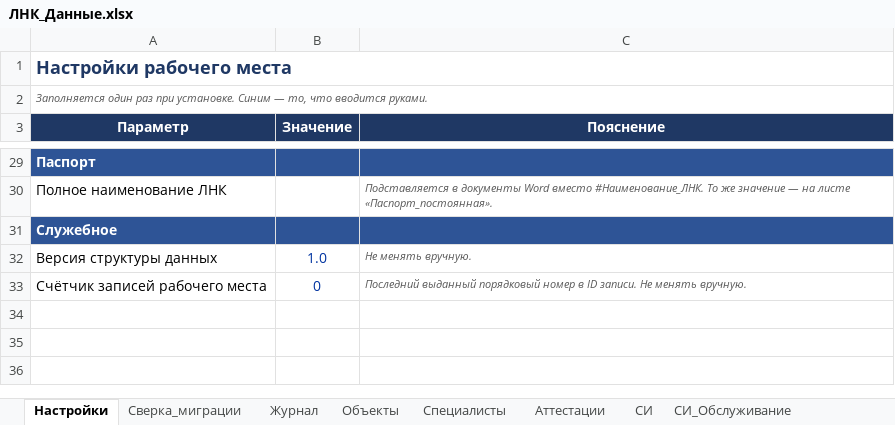
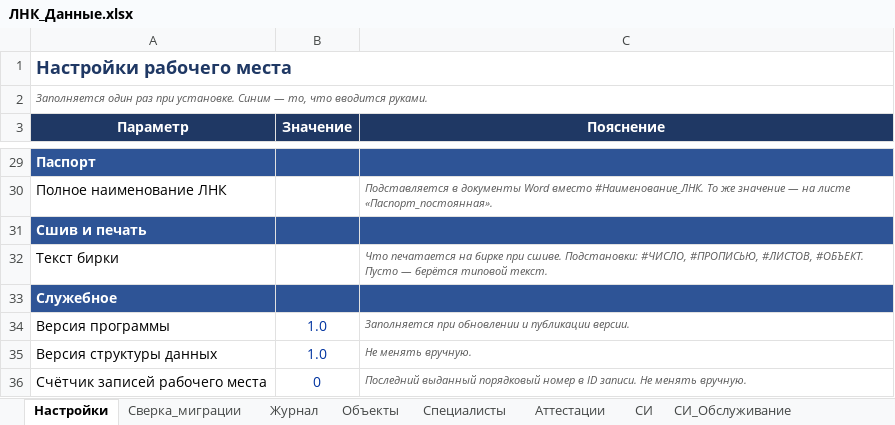
Before and after one commit to yachtsman13/LNK, an Excel workbook: Реестры/ЛНК_Данные.xlsx, sheet Настройки, drawn as a sheet; only a part is shown, gaps mark what is left out; values as stored, in another font and other column widths than the file's, no borders; the diff names each change by its address in the sheet, - before the commit and + after, or states it on an @@ line.

```diff
--- a/Реестры/ЛНК_Данные.xlsx (sheet Настройки)
+++ b/Реестры/ЛНК_Данные.xlsx (sheet Настройки)
+row 31: Сшив и печать
+row 32: Текст бирки |  | Что печатается на бирке при сшиве. Подстановки: #ЧИСЛО, #ПРОПИСЬЮ, #ЛИСТОВ, #ОБЪЕКТ. Пусто — берётся типовой текст.
+row 34: Версия программы | 1.0 | Заполняется при обновлении и публикации версии.
```
Also changed, not shown: 14 other files.
